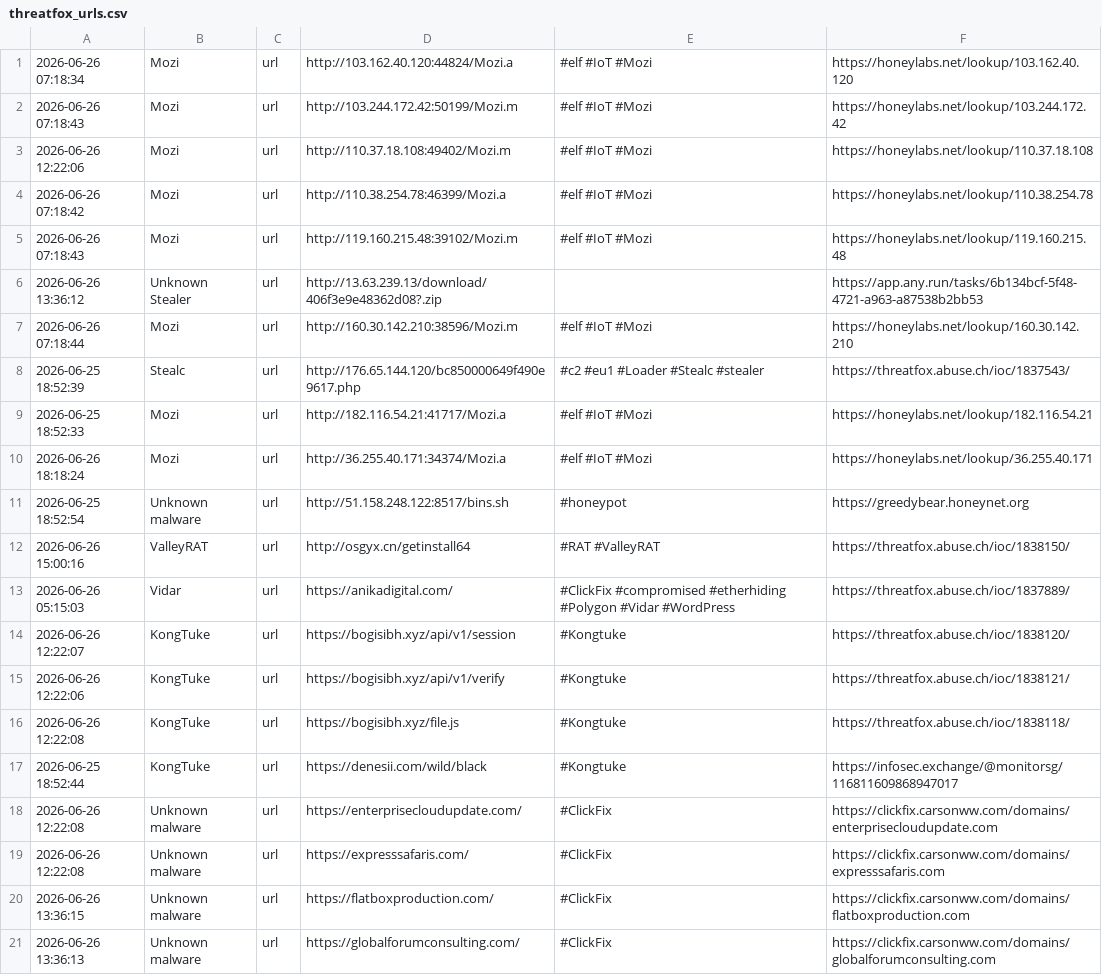
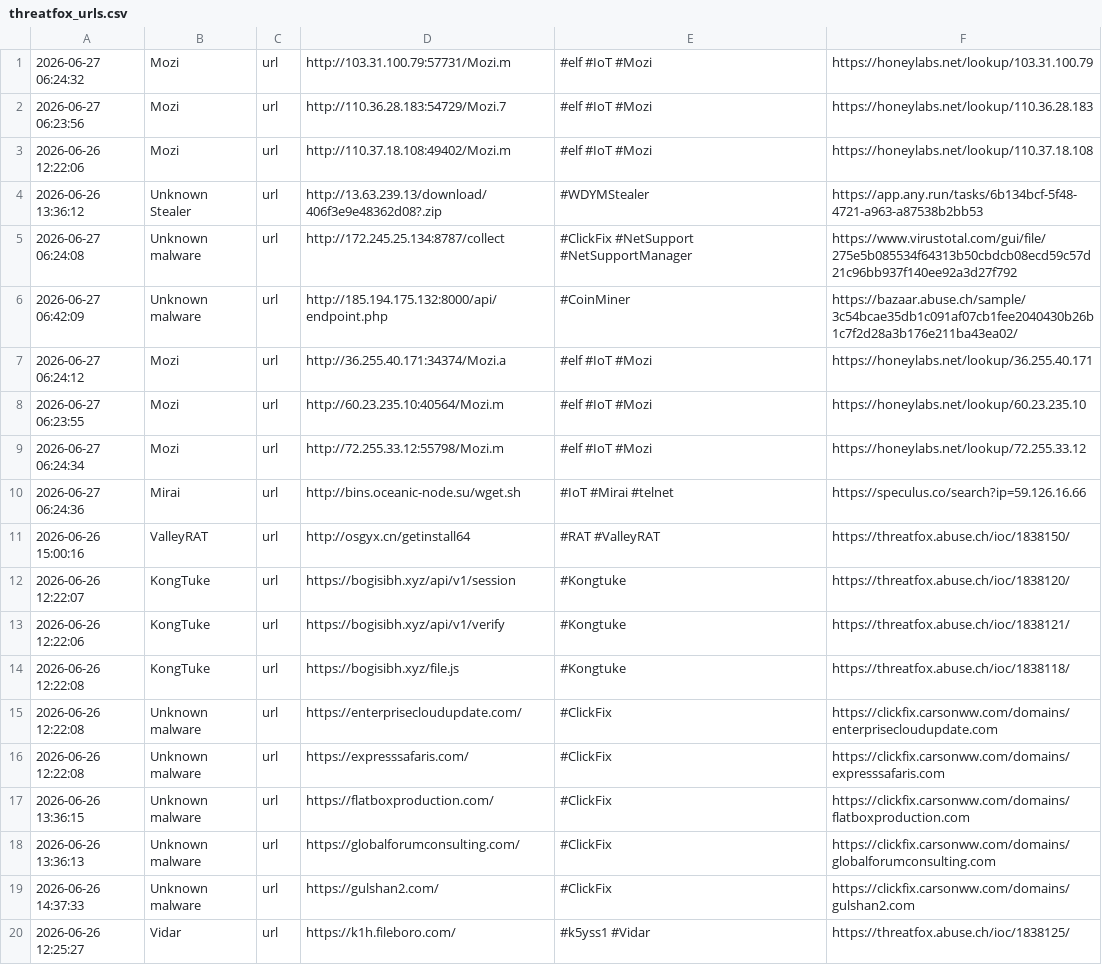
Before and after one commit to 0xShun/Threat-Intel-Data-Pipeline, a CSV file: reports/threatfox_urls.csv, drawn as a sheet; only a part is shown; the shorter side is filled out with more unchanged rows; the diff covers the shown part only.

```diff
--- a/reports/threatfox_urls.csv
+++ b/reports/threatfox_urls.csv
@@ -1,14 +1,12 @@
-2026-06-26 07:18:34,Mozi,url,http://103.162.40.120:44824/Mozi.a,#elf #IoT #Mozi,https://honeylabs.net/lookup/103.162.40.120
-2026-06-26 07:18:43,Mozi,url,http://103.244.172.42:50199/Mozi.m,#elf #IoT #Mozi,https://honeylabs.net/lookup/103.244.172.42
+2026-06-27 06:24:32,Mozi,url,http://103.31.100.79:57731/Mozi.m,#elf #IoT #Mozi,https://honeylabs.net/lookup/103.31.100.79
+2026-06-27 06:23:56,Mozi,url,http://110.36.28.183:54729/Mozi.7,#elf #IoT #Mozi,https://honeylabs.net/lookup/110.36.28.183
 2026-06-26 12:22:06,Mozi,url,http://110.37.18.108:49402/Mozi.m,#elf #IoT #Mozi,https://honeylabs.net/lookup/110.37.18.108
-2026-06-26 07:18:42,Mozi,url,http://110.38.254.78:46399/Mozi.a,#elf #IoT #Mozi,https://honeylabs.net/lookup/110.38.254.78
-2026-06-26 07:18:43,Mozi,url,http://119.160.215.48:39102/Mozi.m,#elf #IoT #Mozi,https://honeylabs.net/lookup/119.160.215.48
-2026-06-26 13:36:12,Unknown Stealer,url,http://13.63.239.13/download/406f3e9e48362d08?.zip,,https://app.any.run/tasks/6b134bcf-5f48-4721-a963-a87538b2bb53
-2026-06-26 07:18:44,Mozi,url,http://160.30.142.210:38596/Mozi.m,#elf #IoT #Mozi,https://honeylabs.net/lookup/160.30.142.210
-2026-06-25 18:52:39,Stealc,url,http://176.65.144.120/bc850000649f490e9617.php,#c2 #eu1 #Loader #Stealc #stealer,https://threatfox.abuse.ch/ioc/1837543/
-2026-06-25 18:52:33,Mozi,url,http://182.116.54.21:41717/Mozi.a,#elf #IoT #Mozi,https://honeylabs.net/lookup/182.116.54.21
-2026-06-26 18:18:24,Mozi,url,http://36.255.40.171:34374/Mozi.a,#elf #IoT #Mozi,https://honeylabs.net/lookup/36.255.40.171
-2026-06-25 18:52:54,Unknown malware,url,http://51.158.248.122:8517/bins.sh,#honeypot,https://greedybear.honeynet.org
+2026-06-26 13:36:12,Unknown Stealer,url,http://13.63.239.13/download/406f3e9e48362d08?.zip,#WDYMStealer,https://app.any.run/tasks/6b134bcf-5f48-4721-a963-a87538b2bb53
+2026-06-27 06:24:08,Unknown malware,url,http://172.245.25.134:8787/collect,#ClickFix #NetSupport #NetSupportManager,https://www.virustotal.com/gui/file/275e5b085534f64313b50cbdcb08ecd59c57d21c96bb937f140ee92a3d27f792
+2026-06-27 06:42:09,Unknown malware,url,http://185.194.175.132:8000/api/endpoint.php,#CoinMiner,https://bazaar.abuse.ch/sample/3c54bcae35db1c091af07cb1fee2040430b26b1c7f2d28a3b176e211ba43ea02/
+2026-06-27 06:24:12,Mozi,url,http://36.255.40.171:34374/Mozi.a,#elf #IoT #Mozi,https://honeylabs.net/lookup/36.255.40.171
+2026-06-27 06:23:55,Mozi,url,http://60.23.235.10:40564/Mozi.m,#elf #IoT #Mozi,https://honeylabs.net/lookup/60.23.235.10
+2026-06-27 06:24:34,Mozi,url,http://72.255.33.12:55798/Mozi.m,#elf #IoT #Mozi,https://honeylabs.net/lookup/72.255.33.12
+2026-06-27 06:24:36,Mirai,url,http://bins.oceanic-node.su/wget.sh,#IoT #Mirai #telnet,https://speculus.co/search?ip=59.126.16.66
 2026-06-26 15:00:16,ValleyRAT,url,http://osgyx.cn/getinstall64,#RAT #ValleyRAT,https://threatfox.abuse.ch/ioc/1838150/
-2026-06-26 05:15:03,Vidar,url,https://anikadigital.com/,#ClickFix #compromised #etherhiding #Polygon #Vidar #WordPress,https://threatfox.abuse.ch/ioc/1837889/
 2026-06-26 12:22:07,KongTuke,url,https://bogisibh.xyz/api/v1/session,#Kongtuke,https://threatfox.abuse.ch/ioc/1838120/
@@ -16,3 +14,2 @@
 2026-06-26 12:22:08,KongTuke,url,https://bogisibh.xyz/file.js,#Kongtuke,https://threatfox.abuse.ch/ioc/1838118/
-2026-06-25 18:52:44,KongTuke,url,https://denesii.com/wild/black,#Kongtuke,https://infosec.exchange/@monitorsg/116811609868947017
 2026-06-26 12:22:08,Unknown malware,url,https://enterprisecloudupdate.com/,#ClickFix,https://clickfix.carsonww.com/domains/enterprisecloudupdate.com
```
Also changed, not shown: 13 removed rows and 4 edited cells elsewhere in this file, reports/otx_domains.csv, reports/otx_urls.csv, 18 other files.
